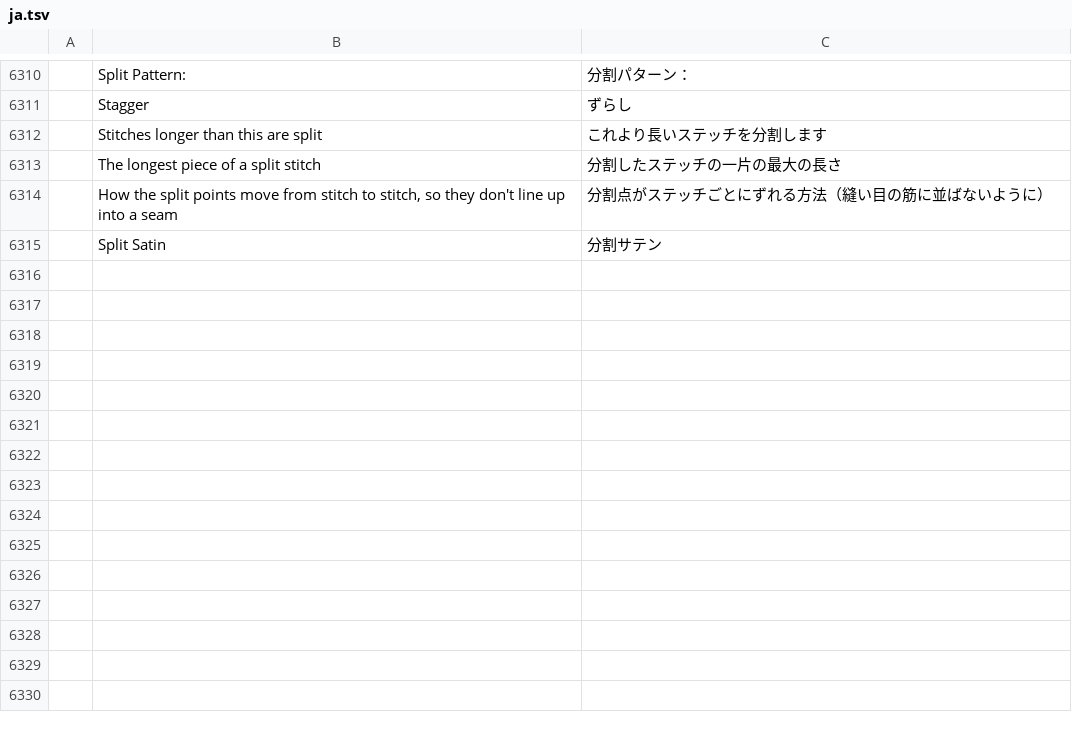
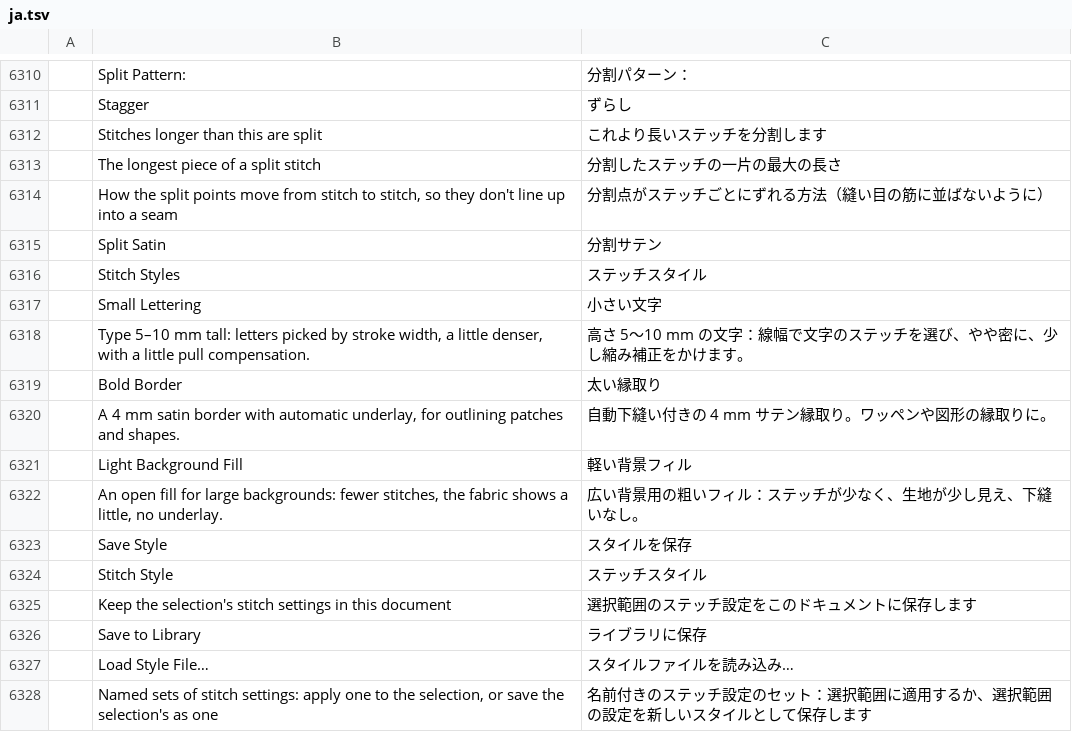
Before and after one commit to KellyMurphy/vectorcraft, a TSV file: crates/ui-egui/src/i18n/ja.tsv, drawn as a sheet; only a part is shown, gaps mark what is left out; the diff names each change by its address in the sheet, - before the commit and + after, or states it on an @@ line.

```diff
--- a/crates/ui-egui/src/i18n/ja.tsv
+++ b/crates/ui-egui/src/i18n/ja.tsv
+row 6316:  | Stitch Styles | ステッチスタイル
+row 6317:  | Small Lettering | 小さい文字
+row 6318:  | Type 5–10 mm tall: letters picked by stroke width, a little denser, with a little pull compensation. | 高さ 5～10 mm の文字：線幅で文字のステッチを選び、やや密に、少し縮み補正をかけます。
+row 6319:  | Bold Border | 太い縁取り
+row 6320:  | A 4 mm satin border with automatic underlay, for outlining patches and shapes. | 自動下縫い付きの 4 mm サテン縁取り。ワッペンや図形の縁取りに。
+row 6321:  | Light Background Fill | 軽い背景フィル
+row 6322:  | An open fill for large backgrounds: fewer stitches, the fabric shows a little, no underlay. | 広い背景用の粗いフィル：ステッチが少なく、生地が少し見え、下縫いなし。
+row 6323:  | Save Style | スタイルを保存
+row 6324:  | Stitch Style | ステッチスタイル
+row 6325:  | Keep the selection's stitch settings in this document | 選択範囲のステッチ設定をこのドキュメントに保存します
+row 6326:  | Save to Library | ライブラリに保存
+row 6327:  | Load Style File… | スタイルファイルを読み込み…
+row 6328:  | Named sets of stitch settings: apply one to the selection, or save the selection's as one | 名前付きのステッチ設定のセット：選択範囲に適用するか、選択範囲の設定を新しいスタイルとして保存します
```
Also changed, not shown: crates/ui-egui/src/i18n/bg.tsv, crates/ui-egui/src/i18n/el.tsv, 55 other files.
